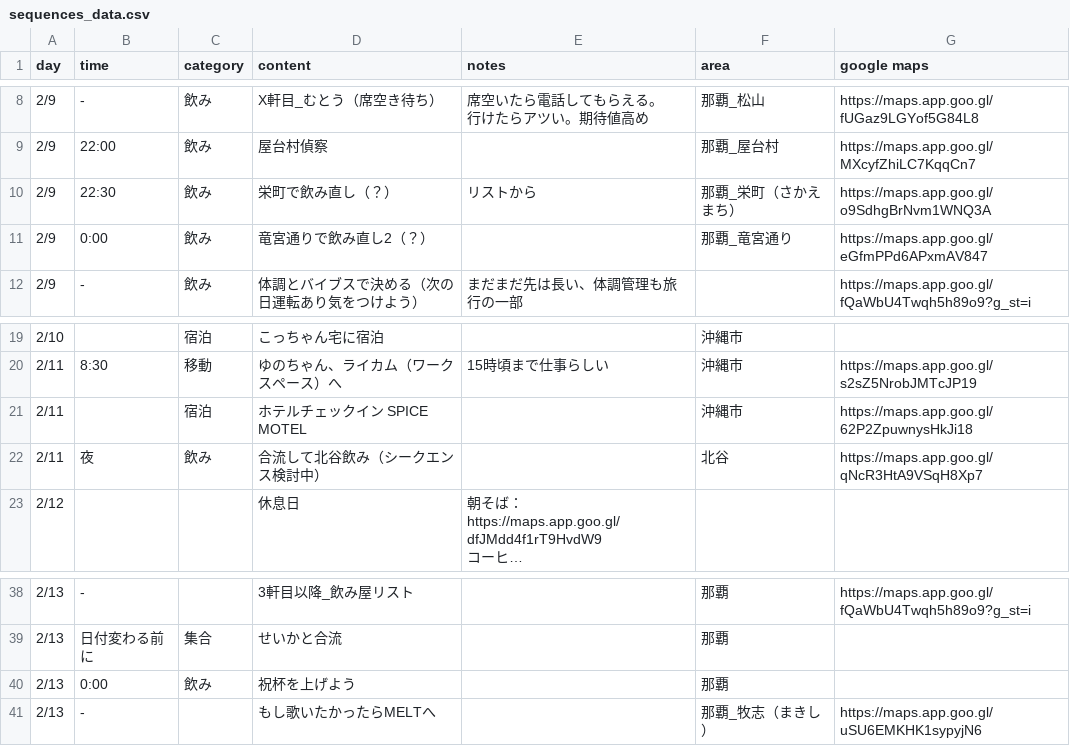
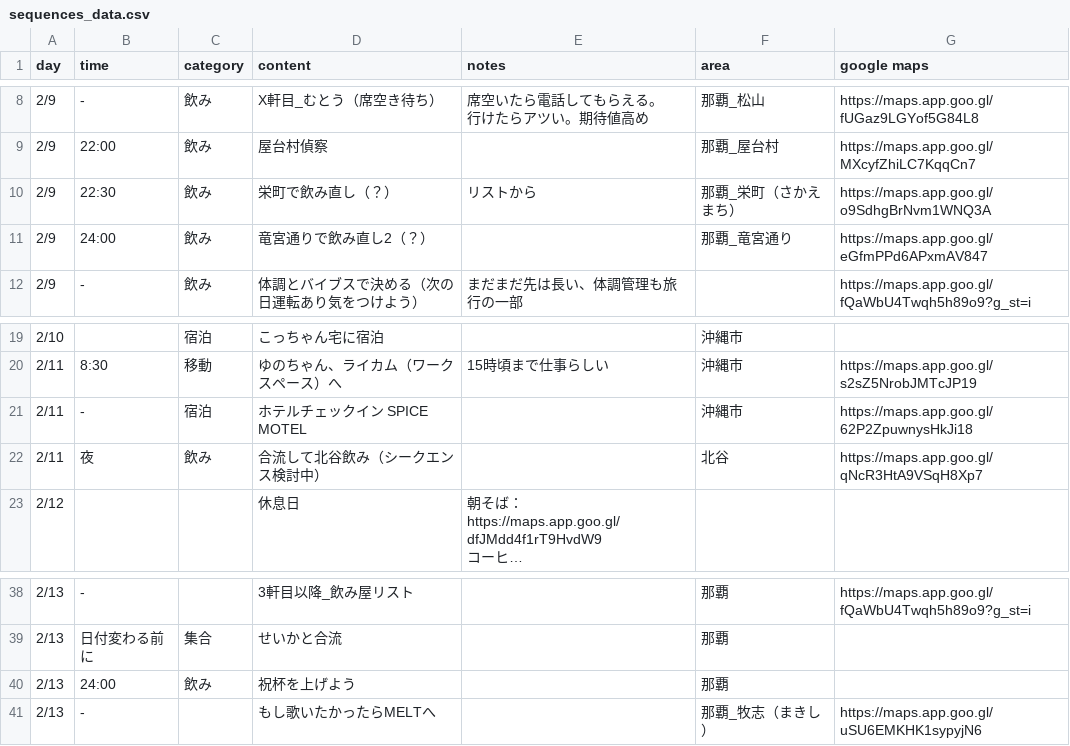
Before and after one commit to heyman1510185/okinawa-golf-tirp-2026, a CSV file: docs/sequences_data.csv, drawn as a sheet; only a part is shown, gaps mark what is left out; long unchanged cells end in ….

```diff
--- a/docs/sequences_data.csv
+++ b/docs/sequences_data.csv
@@ -12,3 +12,3 @@ day,time,category,content,notes,area,google maps
 2/9,22:30,飲み,栄町で飲み直し（？）,リストから,那覇_栄町（さかえまち）,https://maps.app.goo.gl/o9SdhgBrNvm1WNQ3A
-2/9,0:00,飲み,竜宮通りで飲み直し2（？）,,那覇_竜宮通り,https://maps.app.goo.gl/eGfmPPd6APxmAV847
+2/9,24:00,飲み,竜宮通りで飲み直し2（？）,,那覇_竜宮通り,https://maps.app.goo.gl/eGfmPPd6APxmAV847
 2/9,-,飲み,体調とバイブスで決める（次の日運転あり気をつけよう）,まだまだ先は長い、体調管理も旅行の一部,,https://maps.app.goo.gl/fQaWbU4Twqh5h89o9?g_st=i
@@ -22,3 +22,3 @@ day,time,category,content,notes,area,google maps
 2/11,8:30,移動,ゆのちゃん、ライカム（ワークスペース）へ,15時頃まで仕事らしい,沖縄市,https://maps.app.goo.gl/s2sZ5NrobJMTcJP19
-2/11,,宿泊,ホテルチェックイン SPICE MOTEL,,沖縄市,https://maps.app.goo.gl/62P2ZpuwnysHkJi18
+2/11,-,宿泊,ホテルチェックイン SPICE MOTEL,,沖縄市,https://maps.app.goo.gl/62P2ZpuwnysHkJi18
 2/11,夜,飲み,合流して北谷飲み（シークエンス検討中）,,北谷,https://maps.app.goo.gl/qNcR3HtA9VSqH8Xp7
@@ -45,3 +45,3 @@ day,time,category,content,notes,area,google maps
 2/13,日付変わる前に,集合,せいかと合流,,那覇,
-2/13,0:00,飲み,祝杯を上げよう,,那覇,
+2/13,24:00,飲み,祝杯を上げよう,,那覇,
 2/13,-,,もし歌いたかったらMELTへ,,那覇_牧志（まきし）,https://maps.app.goo.gl/uSU6EMKHK1sypyjN6
```
Also changed, not shown: 3 other files.
